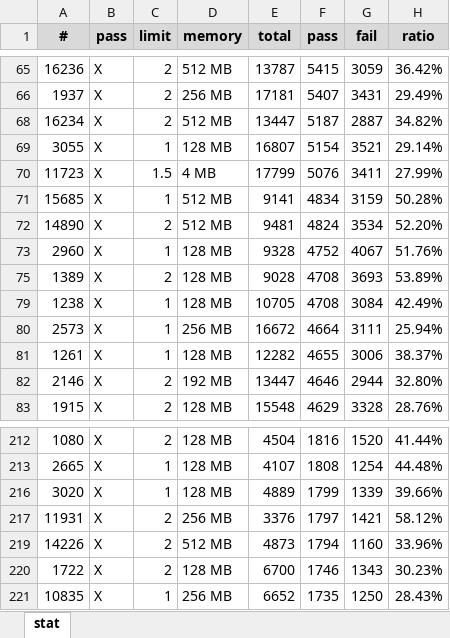
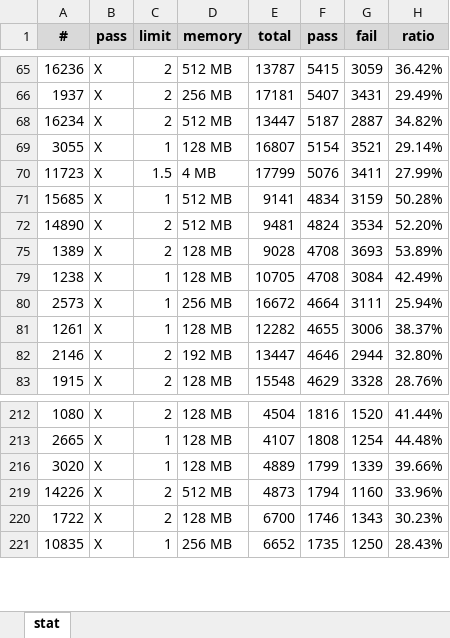
Before and after one commit to jhnaldo/problem-solving, an Excel workbook: acmicpc/stat.xlsx, sheet stat, drawn as a sheet; only a part is shown, gaps mark what is left out; values as stored, in another font and other column widths than the file's, no borders; the diff names each change by its address in the sheet, - before the commit and + after, or states it on an @@ line.

Commit message:
[ACMICPC] Solved 11931, 2960

```diff
--- a/acmicpc/stat.xlsx (sheet stat)
+++ b/acmicpc/stat.xlsx (sheet stat)
-row 73: 2960 | X | 1 | 128 MB | 9328 | 4752 | 4067 | 51.76%
-row 217: 11931 | X | 2 | 256 MB | 3376 | 1797 | 1421 | 58.12%
```
Also changed, not shown: hidden cells, 2 other files.
